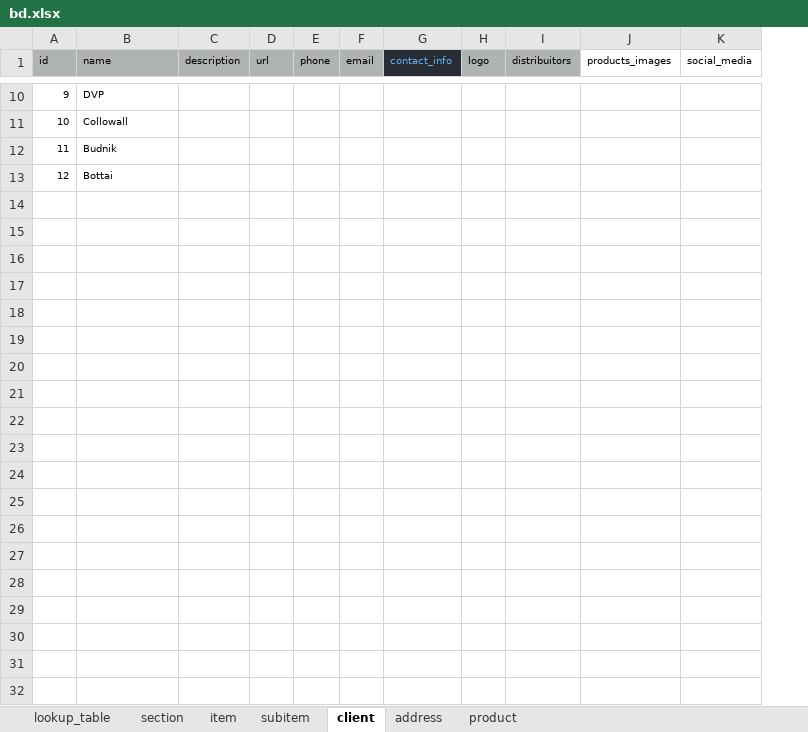
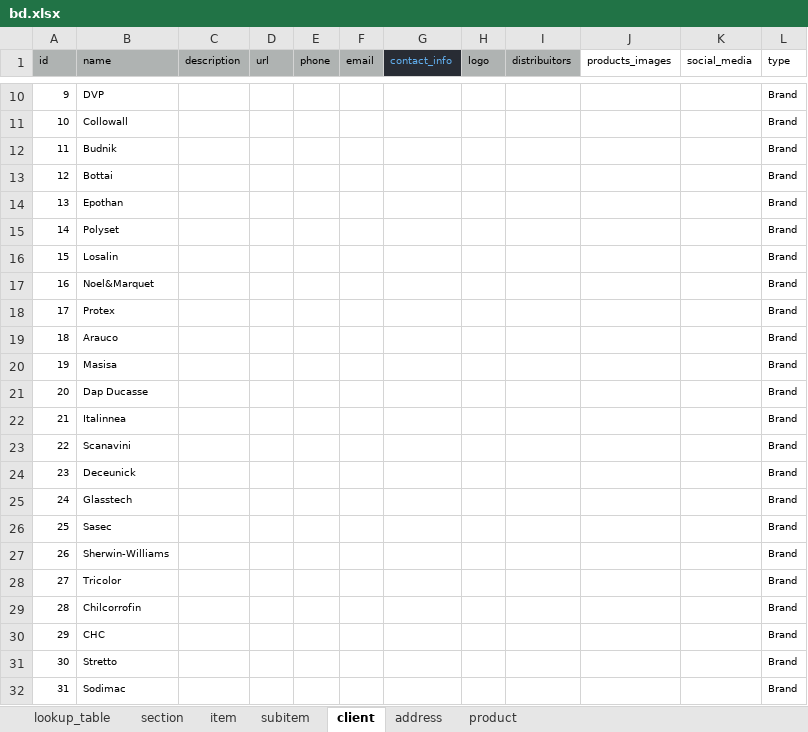
Before and after one commit to Sophia-Sergio/spec-atelier, an Excel workbook: lib/data/bd.xlsx, sheet client, drawn as a sheet; only a part is shown, gaps mark what is left out; values as stored, in another font and other column widths than the file's, no borders; charts and pictures not drawn; the diff covers the shown part only; the diff names each change by its address in the sheet, - before the commit and + after, or states it on an @@ line.

Commit message:
Add room_type by project_type

```diff
--- a/lib/data/bd.xlsx (sheet client)
+++ b/lib/data/bd.xlsx (sheet client)
+column L (type), rows 10-13: all Brand
+row 14: 13 | Epothan |  |  |  |  |  |  |  |  |  | Brand
+row 15: 14 | Polyset |  |  |  |  |  |  |  |  |  | Brand
+row 16: 15 | Losalin |  |  |  |  |  |  |  |  |  | Brand
+row 17: 16 | Noel&Marquet |  |  |  |  |  |  |  |  |  | Brand
+row 18: 17 | Protex |  |  |  |  |  |  |  |  |  | Brand
+row 19: 18 | Arauco |  |  |  |  |  |  |  |  |  | Brand
+row 20: 19 | Masisa |  |  |  |  |  |  |  |  |  | Brand
+row 21: 20 | Dap Ducasse |  |  |  |  |  |  |  |  |  | Brand
+row 22: 21 | Italinnea |  |  |  |  |  |  |  |  |  | Brand
+row 23: 22 | Scanavini |  |  |  |  |  |  |  |  |  | Brand
+row 24: 23 | Deceunick |  |  |  |  |  |  |  |  |  | Brand
+row 25: 24 | Glasstech |  |  |  |  |  |  |  |  |  | Brand
+row 26: 25 | Sasec |  |  |  |  |  |  |  |  |  | Brand
+row 27: 26 | Sherwin-Williams |  |  |  |  |  |  |  |  |  | Brand
+row 28: 27 | Tricolor |  |  |  |  |  |  |  |  |  | Brand
+row 29: 28 | Chilcorrofin |  |  |  |  |  |  |  |  |  | Brand
+row 30: 29 | CHC |  |  |  |  |  |  |  |  |  | Brand
+row 31: 30 | Stretto |  |  |  |  |  |  |  |  |  | Brand
+row 32: 31 | Sodimac |  |  |  |  |  |  |  |  |  | Brand
```
Also changed, not shown: 29 added rows and 8 edited cells elsewhere in this sheet, sheet product, sheet lookup_table, sheet address, formulas that keep their value, 6 other files.
